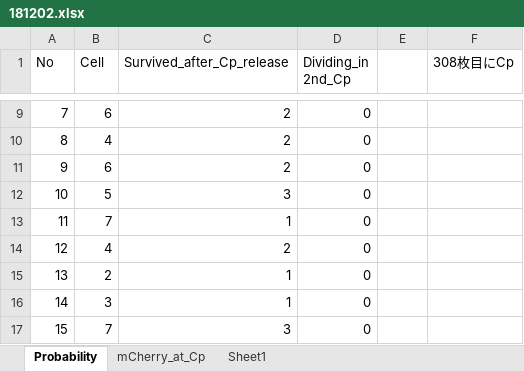
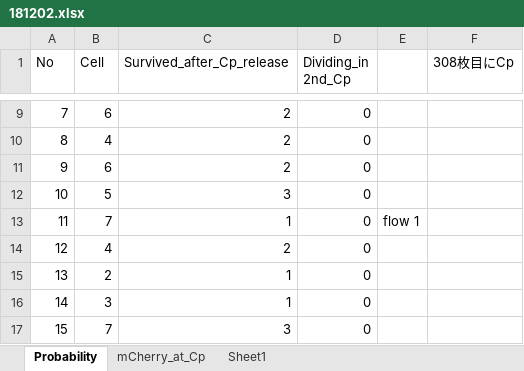
Before and after one commit to YKogane/History-Dependent-Physiological-Adaptation-2021, an Excel workbook: raw_data/cat_deletion/deletion_fraction/YK0085/181202.xlsx, sheet Probability, drawn as a sheet; only a part is shown, gaps mark what is left out; values as stored, in another font and other column widths than the file's, no borders; the diff names each change by its address in the sheet, - before the commit and + after, or states it on an @@ line.

```diff
--- a/raw_data/cat_deletion/deletion_fraction/YK0085/181202.xlsx (sheet Probability)
+++ b/raw_data/cat_deletion/deletion_fraction/YK0085/181202.xlsx (sheet Probability)
-E13: (empty)
+E13: flow 1
```
Also changed, not shown: raw_data/cat_deletion/deletion_fraction/YK0083/0hr/190208.xlsx, 14 other files.
